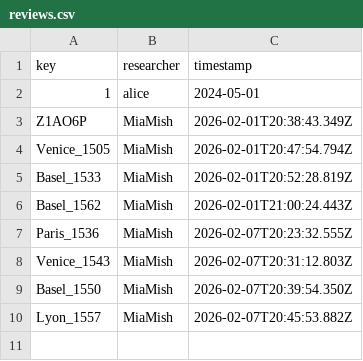
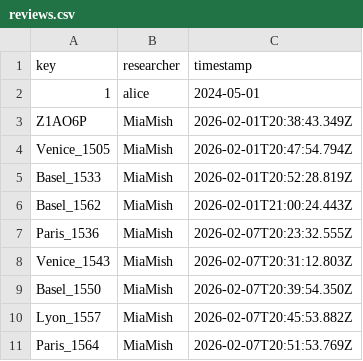
Before and after one commit to Euclides-EM/elements-resource-box, a CSV file: public/docs/reviews.csv, drawn as a sheet; the diff names each change by its address in the sheet, - before the commit and + after, or states it on an @@ line.

```diff
--- a/public/docs/reviews.csv
+++ b/public/docs/reviews.csv
+row 11: Paris_1564 | MiaMish | 2026-02-07T20:51:53.769Z
```
Also changed, not shown: public/docs/corpuses.csv, public/docs/shelfmarks.csv, 1 other file.
